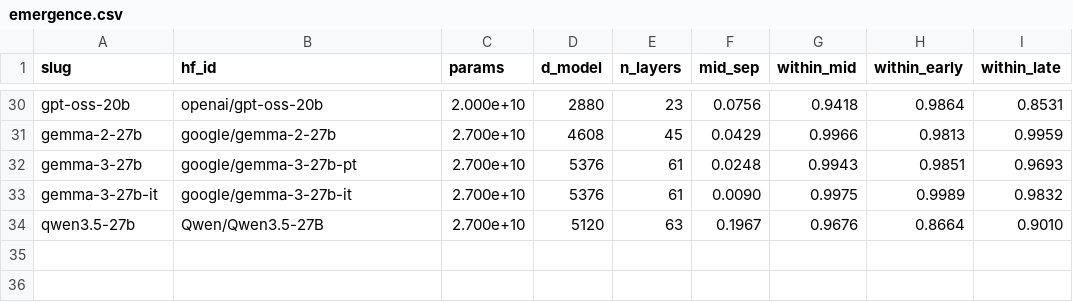
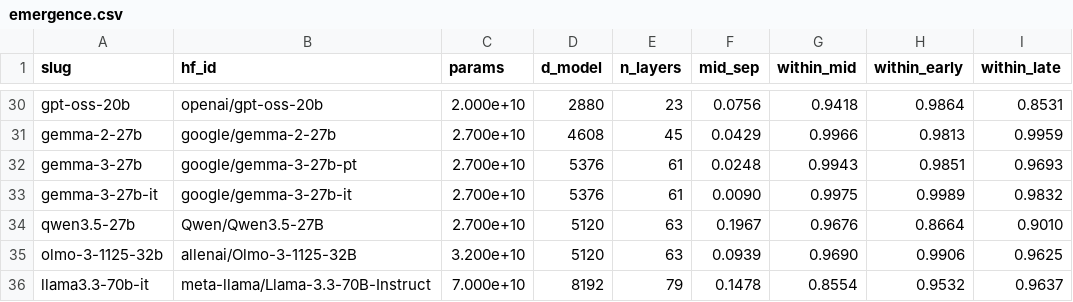
Before and after one commit to praxagent/jacobian-lens-research-202607a, a CSV file: projects/jacobian-lens-and-identifiability/experiments/jacobian_lens/emergence.csv, drawn as a sheet; only a part is shown, gaps mark what is left out; the diff names each change by its address in the sheet, - before the commit and + after, or states it on an @@ line.

Commit message:
shared-vocab verdict: the family band-gap was mostly tokenizer artifact — full honest revision
The Lightsail uniform pipeline landed: 35-model own-vocab sweep (A/B vs fp32
path = 0.00000), shared-probe re-sweep, figures. Under commensurable probes
gemma-3-27b jumps 0.025->0.298 (strongest in sweep); base-family means go
6.2x->1.4x. Survives+strengthens: within-Gemma-2 KD floor (15-24x), instruct
shrinkage (all 8 pairs). New sharpest finding: geometry-function dissociation
(matched bands 0.113 vs 0.114 -> share_span 0.000 vs 0.970; all 8 behavioral
Gemmas at 0.000).

Adversarial verification (5 agents) caught a real estimator bug: hand-rolled
Spearman mishandled ties, inflating rho (share_span 0.786 -> tie-corrected
0.739 own / 0.534 shared, now matches scipy exactly). correlate.py fixed;
corrected values propagated everywhere; estimator note in results.md.

Blog fully revised (TL;DR, findings, oversold, limitations, HF lens link);
hypotheses re-ranked (H2' narrowed to Gemma-2's recipe, H3 dead, H4 vindicated
as measurement mechanism); satellite docs de-staled; new shared-probe headline
figure (base solid / instruct dashed); consumer_check_397b.py added.

```diff
--- a/projects/jacobian-lens-and-identifiability/experiments/jacobian_lens/emergence.csv
+++ b/projects/jacobian-lens-and-identifiability/experiments/jacobian_lens/emergence.csv
+row 35: olmo-3-1125-32b | allenai/Olmo-3-1125-32B | 3.200e+10 | 5120 | 63 | 0.0939 | 0.9690 | 0.9906 | 0.9625
+row 36: llama3.3-70b-it | meta-llama/Llama-3.3-70B-Instruct | 7.000e+10 | 8192 | 79 | 0.1478 | 0.8554 | 0.9532 | 0.9637
```
Also changed, not shown: 25 other files.
